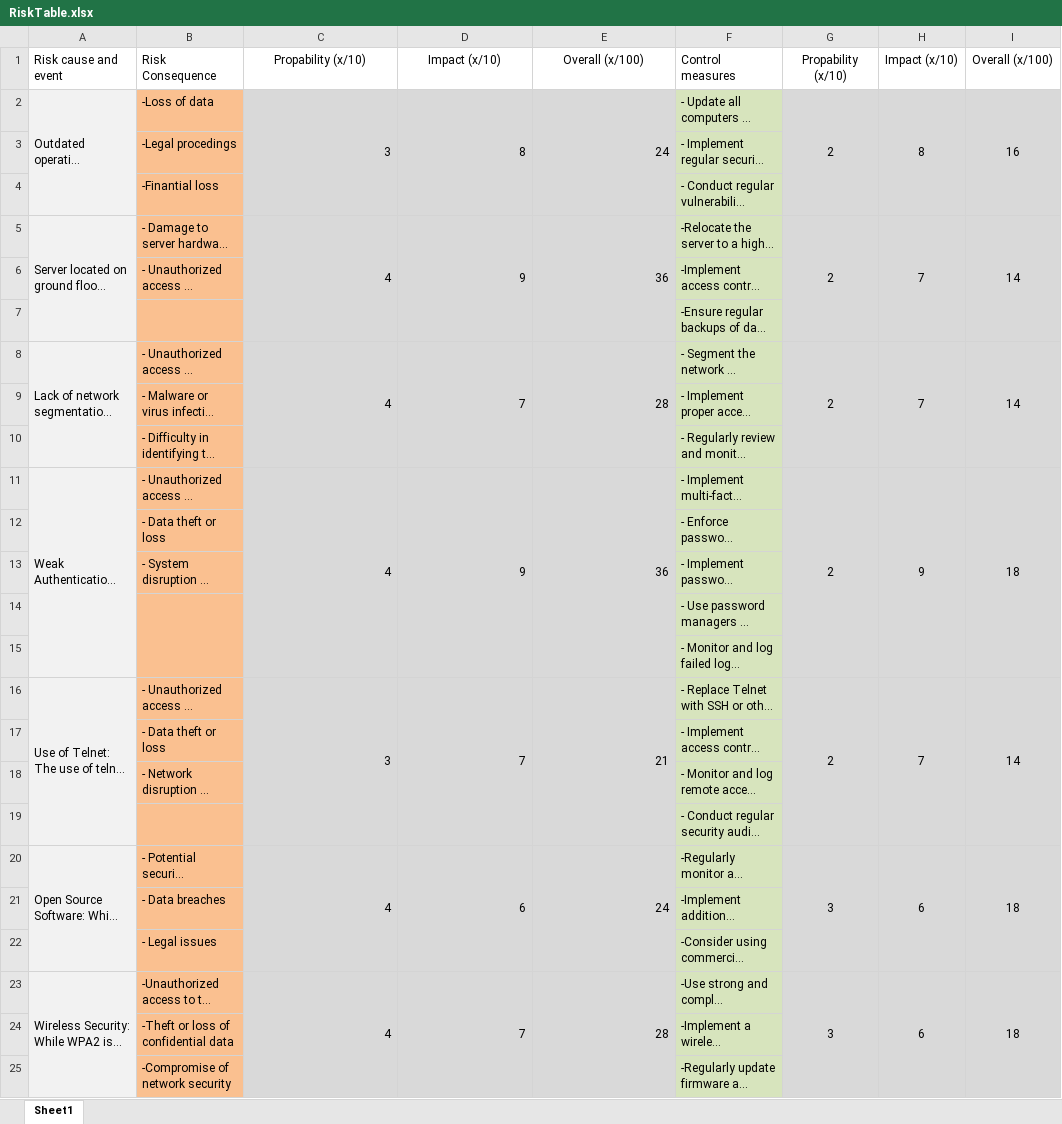
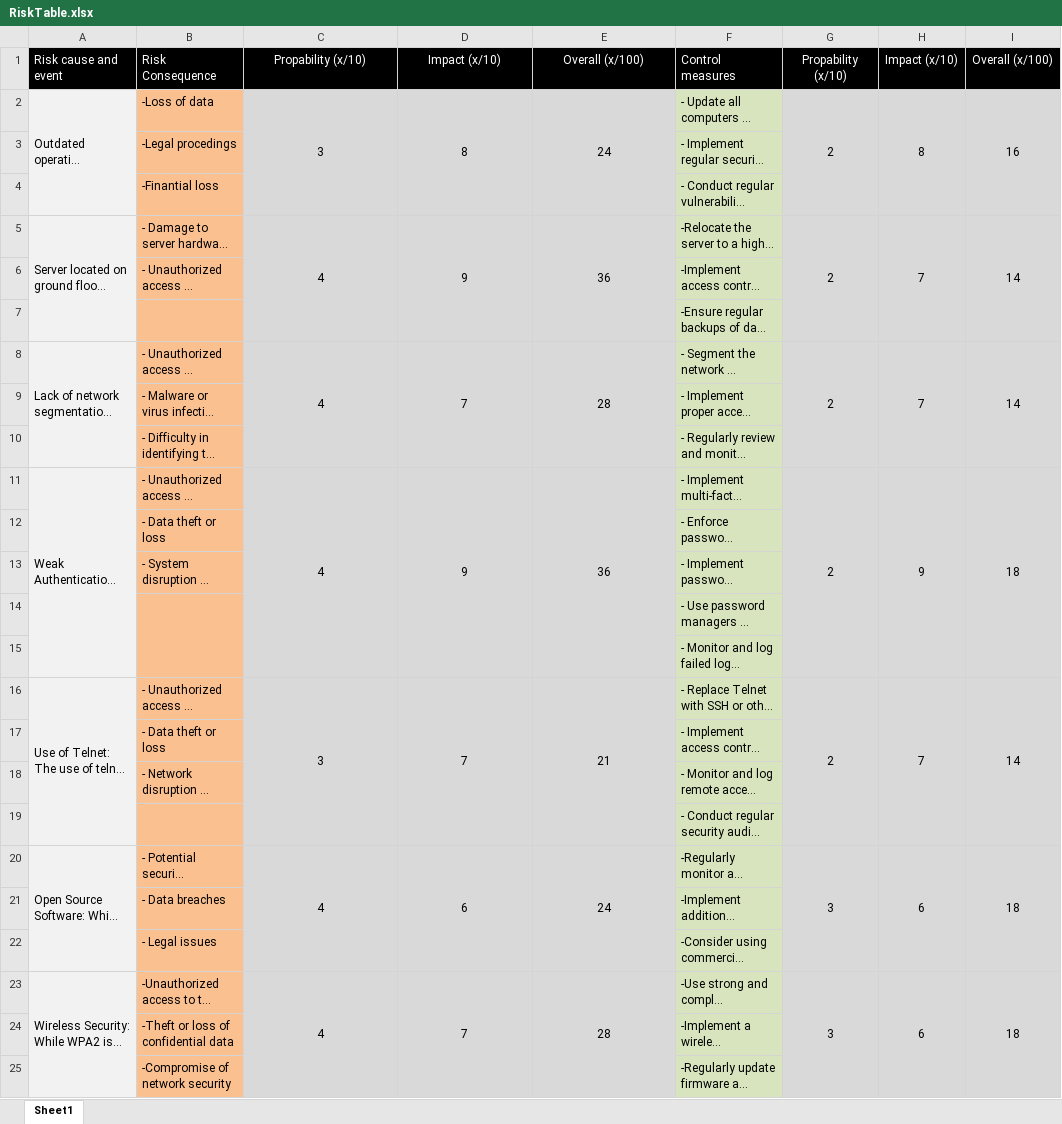
Before and after one commit to KunoDLK/Year1Semester2, an Excel workbook: Networks/RiskTable.xlsx, sheet Sheet1, drawn as a sheet; only a part is shown; long unchanged cells end in …; values as stored, in another font and other column widths than the file's, no borders; the diff names each change by its address in the sheet, - before the commit and + after, or states it on an @@ line.

Commit message:
improve risk table

```diff
--- a/Networks/RiskTable.xlsx (sheet Sheet1)
+++ b/Networks/RiskTable.xlsx (sheet Sheet1)
@@ A1:I1 fill: none → #000000, text colour: black → #FFFFFF @@
-C2:E2 alignment: right
+C2:E2 alignment: center
-C5:E5 alignment: right
+C5:E5 alignment: center
-C8:E8 alignment: right
+C8:E8 alignment: center
-C11:E11 alignment: right
+C11:E11 alignment: center
-C16:E16 alignment: right
+C16:E16 alignment: center
-C20:E20 alignment: right
+C20:E20 alignment: center
-C23:E23 alignment: right
+C23:E23 alignment: center
```
